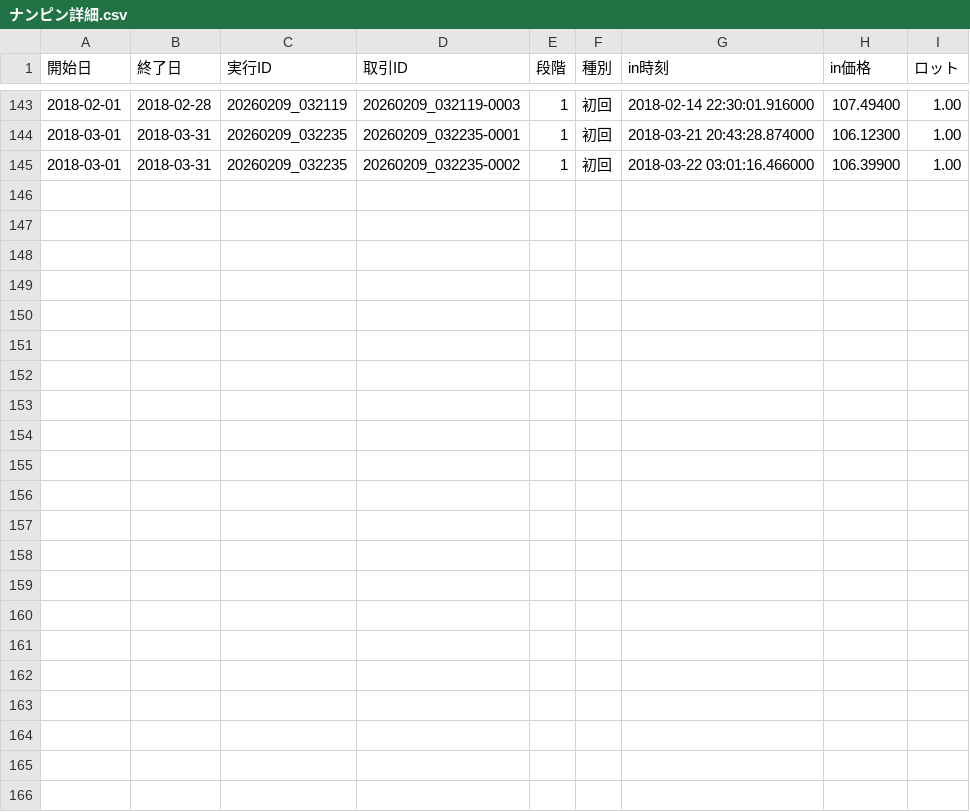
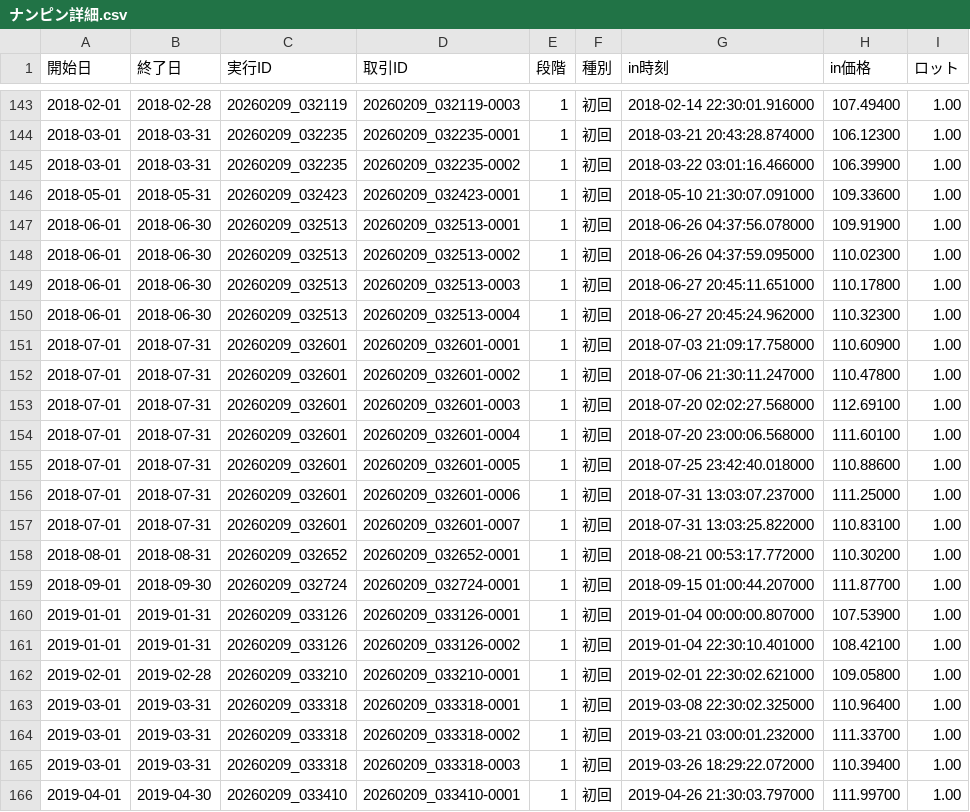
Before and after one commit to umedademu/backtester1, a CSV file: results/USDJPY/水平線手前/設定_1eba8b2c/ナンピン詳細.csv, drawn as a sheet; only a part is shown, gaps mark what is left out.

```diff
--- a/results/USDJPY/水平線手前/設定_1eba8b2c/ナンピン詳細.csv
+++ b/results/USDJPY/水平線手前/設定_1eba8b2c/ナンピン詳細.csv
@@ -145 +145,22 @@
 2018-03-01,2018-03-31,20260209_032235,20260209_032235-0002,1,初回,2018-03-22 03:01:16.466000,106.39900,1.00
+2018-05-01,2018-05-31,20260209_032423,20260209_032423-0001,1,初回,2018-05-10 21:30:07.091000,109.33600,1.00
+2018-06-01,2018-06-30,20260209_032513,20260209_032513-0001,1,初回,2018-06-26 04:37:56.078000,109.91900,1.00
+2018-06-01,2018-06-30,20260209_032513,20260209_032513-0002,1,初回,2018-06-26 04:37:59.095000,110.02300,1.00
+2018-06-01,2018-06-30,20260209_032513,20260209_032513-0003,1,初回,2018-06-27 20:45:11.651000,110.17800,1.00
+2018-06-01,2018-06-30,20260209_032513,20260209_032513-0004,1,初回,2018-06-27 20:45:24.962000,110.32300,1.00
+2018-07-01,2018-07-31,20260209_032601,20260209_032601-0001,1,初回,2018-07-03 21:09:17.758000,110.60900,1.00
+2018-07-01,2018-07-31,20260209_032601,20260209_032601-0002,1,初回,2018-07-06 21:30:11.247000,110.47800,1.00
+2018-07-01,2018-07-31,20260209_032601,20260209_032601-0003,1,初回,2018-07-20 02:02:27.568000,112.69100,1.00
+2018-07-01,2018-07-31,20260209_032601,20260209_032601-0004,1,初回,2018-07-20 23:00:06.568000,111.60100,1.00
+2018-07-01,2018-07-31,20260209_032601,20260209_032601-0005,1,初回,2018-07-25 23:42:40.018000,110.88600,1.00
+2018-07-01,2018-07-31,20260209_032601,20260209_032601-0006,1,初回,2018-07-31 13:03:07.237000,111.25000,1.00
+2018-07-01,2018-07-31,20260209_032601,20260209_032601-0007,1,初回,2018-07-31 13:03:25.822000,110.83100,1.00
+2018-08-01,2018-08-31,20260209_032652,20260209_032652-0001,1,初回,2018-08-21 00:53:17.772000,110.30200,1.00
+2018-09-01,2018-09-30,20260209_032724,20260209_032724-0001,1,初回,2018-09-15 01:00:44.207000,111.87700,1.00
+2019-01-01,2019-01-31,20260209_033126,20260209_033126-0001,1,初回,2019-01-04 00:00:00.807000,107.53900,1.00
+2019-01-01,2019-01-31,20260209_033126,20260209_033126-0002,1,初回,2019-01-04 22:30:10.401000,108.42100,1.00
+2019-02-01,2019-02-28,20260209_033210,20260209_033210-0001,1,初回,2019-02-01 22:30:02.621000,109.05800,1.00
+2019-03-01,2019-03-31,20260209_033318,20260209_033318-0001,1,初回,2019-03-08 22:30:02.325000,110.96400,1.00
+2019-03-01,2019-03-31,20260209_033318,20260209_033318-0002,1,初回,2019-03-21 03:00:01.232000,111.33700,1.00
+2019-03-01,2019-03-31,20260209_033318,20260209_033318-0003,1,初回,2019-03-26 18:29:22.072000,110.39400,1.00
+2019-04-01,2019-04-30,20260209_033410,20260209_033410-0001,1,初回,2019-04-26 21:30:03.797000,111.99700,1.00
```
Also changed, not shown: results/USDJPY/水平線手前/設定_028e10dd/取引一覧.csv, results/USDJPY/水平線手前/設定_1d9f7d0d/ナンピン詳細.csv, 26 other files.
